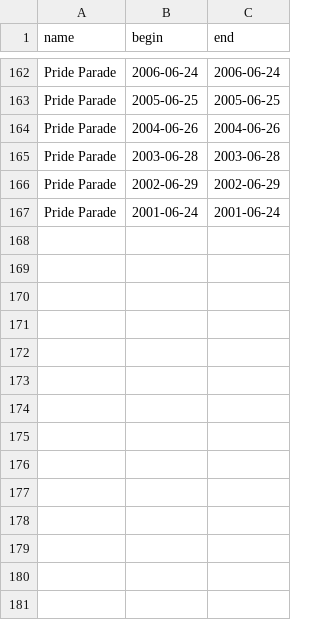
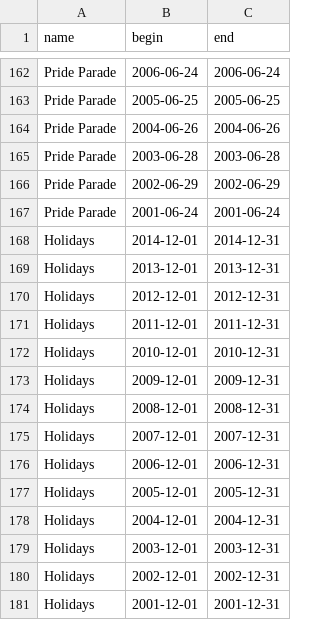
Before and after one commit to ianwells/rbar, a CSV file: rbar_app/events.csv, drawn as a sheet; only a part is shown, gaps mark what is left out; the diff names each change by its address in the sheet, - before the commit and + after, or states it on an @@ line.

Commit message:
added december holidays

```diff
--- a/rbar_app/events.csv
+++ b/rbar_app/events.csv
+row 168: Holidays | 2014-12-01 | 2014-12-31
+row 169: Holidays | 2013-12-01 | 2013-12-31
+row 170: Holidays | 2012-12-01 | 2012-12-31
+row 171: Holidays | 2011-12-01 | 2011-12-31
+row 172: Holidays | 2010-12-01 | 2010-12-31
+row 173: Holidays | 2009-12-01 | 2009-12-31
+row 174: Holidays | 2008-12-01 | 2008-12-31
+row 175: Holidays | 2007-12-01 | 2007-12-31
+row 176: Holidays | 2006-12-01 | 2006-12-31
+row 177: Holidays | 2005-12-01 | 2005-12-31
+row 178: Holidays | 2004-12-01 | 2004-12-31
+row 179: Holidays | 2003-12-01 | 2003-12-31
+row 180: Holidays | 2002-12-01 | 2002-12-31
+row 181: Holidays | 2001-12-01 | 2001-12-31
```
Also changed, not shown: 1 other file.
